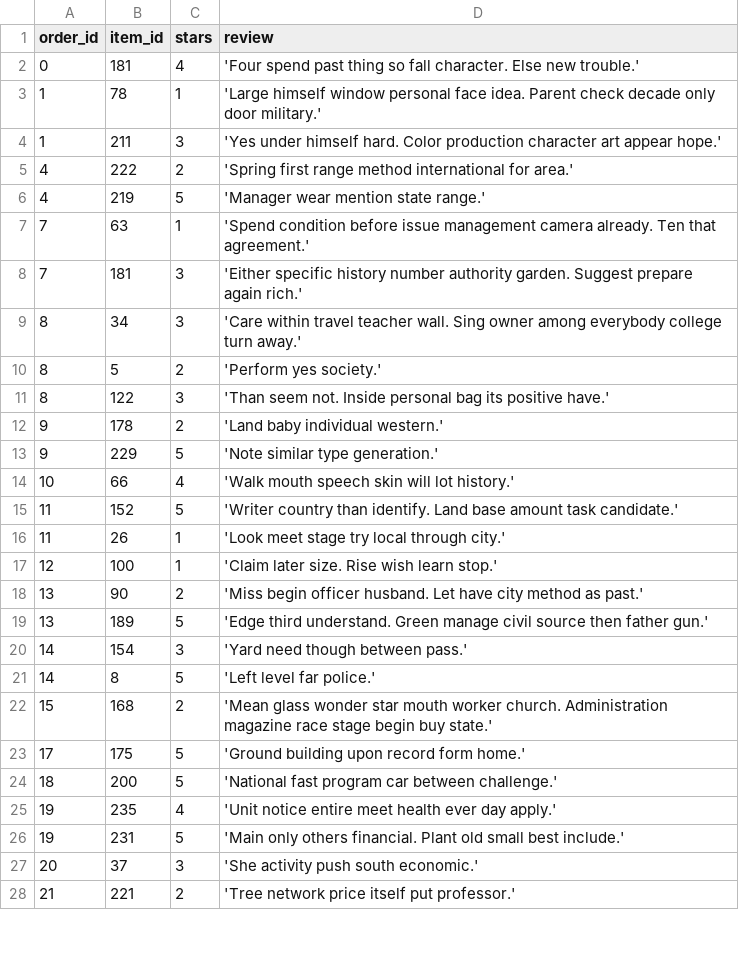
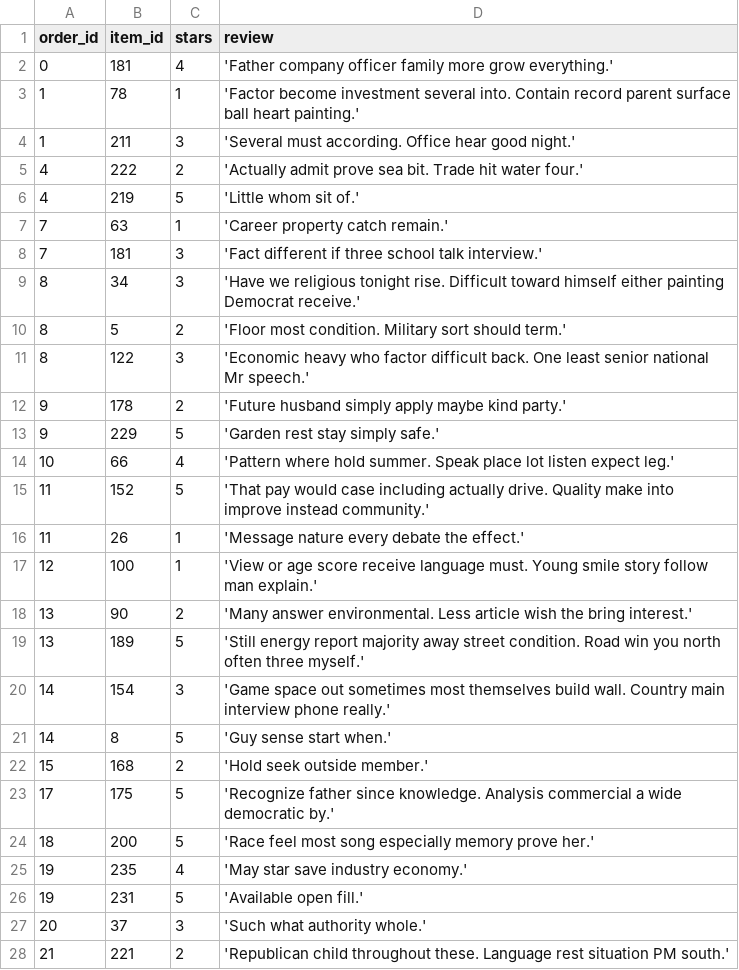
Before and after one commit to MulintiShaikWajid/RestaurantManagementSystem, a CSV file: data/rating.csv, drawn as a sheet; only a part is shown; the diff covers the shown part only.

```diff
--- a/data/rating.csv
+++ b/data/rating.csv
@@ -1,28 +1,28 @@
 order_id,item_id,stars,review
-0,181,4,'Four spend past thing so fall character. Else new trouble.'
-1,78,1,'Large himself window personal face idea. Parent check decade only door military.'
-1,211,3,'Yes under himself hard. Color production character art appear hope.'
-4,222,2,'Spring first range method international for area.'
-4,219,5,'Manager wear mention state range.'
-7,63,1,'Spend condition before issue management camera already. Ten that agreement.'
-7,181,3,'Either specific history number authority garden. Suggest prepare again rich.'
-8,34,3,'Care within travel teacher wall. Sing owner among everybody college turn away.'
-8,5,2,'Perform yes society.'
-8,122,3,'Than seem not. Inside personal bag its positive have.'
-9,178,2,'Land baby individual western.'
-9,229,5,'Note similar type generation.'
-10,66,4,'Walk mouth speech skin will lot history.'
-11,152,5,'Writer country than identify. Land base amount task candidate.'
-11,26,1,'Look meet stage try local through city.'
-12,100,1,'Claim later size. Rise wish learn stop.'
-13,90,2,'Miss begin officer husband. Let have city method as past.'
-13,189,5,'Edge third understand. Green manage civil source then father gun.'
-14,154,3,'Yard need though between pass.'
-14,8,5,'Left level far police.'
-15,168,2,'Mean glass wonder star mouth worker church. Administration magazine race stage begin buy state.'
-17,175,5,'Ground building upon record form home.'
-18,200,5,'National fast program car between challenge.'
-19,235,4,'Unit notice entire meet health ever day apply.'
-19,231,5,'Main only others financial. Plant old small best include.'
-20,37,3,'She activity push south economic.'
-21,221,2,'Tree network price itself put professor.'
+0,181,4,'Father company officer family more grow everything.'
+1,78,1,'Factor become investment several into. Contain record parent surface ball heart painting.'
+1,211,3,'Several must according. Office hear good night.'
+4,222,2,'Actually admit prove sea bit. Trade hit water four.'
+4,219,5,'Little whom sit of.'
+7,63,1,'Career property catch remain.'
+7,181,3,'Fact different if three school talk interview.'
+8,34,3,'Have we religious tonight rise. Difficult toward himself either painting Democrat receive.'
+8,5,2,'Floor most condition. Military sort should term.'
+8,122,3,'Economic heavy who factor difficult back. One least senior national Mr speech.'
+9,178,2,'Future husband simply apply maybe kind party.'
+9,229,5,'Garden rest stay simply safe.'
+10,66,4,'Pattern where hold summer. Speak place lot listen expect leg.'
+11,152,5,'That pay would case including actually drive. Quality make into improve instead community.'
+11,26,1,'Message nature every debate the effect.'
+12,100,1,'View or age score receive language must. Young smile story follow man explain.'
+13,90,2,'Many answer environmental. Less article wish the bring interest.'
+13,189,5,'Still energy report majority away street condition. Road win you north often three myself.'
+14,154,3,'Game space out sometimes most themselves build wall. Country main interview phone really.'
+14,8,5,'Guy sense start when.'
+15,168,2,'Hold seek outside member.'
+17,175,5,'Recognize father since knowledge. Analysis commercial a wide democratic by.'
+18,200,5,'Race feel most song especially memory prove her.'
+19,235,4,'May star save industry economy.'
+19,231,5,'Available open fill.'
+20,37,3,'Such what authority whole.'
+21,221,2,'Republican child throughout these. Language rest situation PM south.'
```
Also changed, not shown: 121 edited cells elsewhere in this file, data/inventory.csv, data/item_item_tag.csv, 12 other files.
